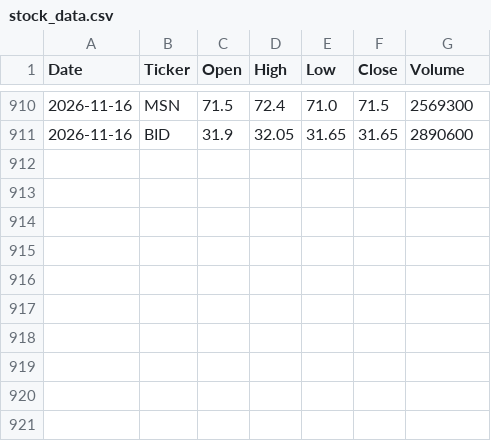
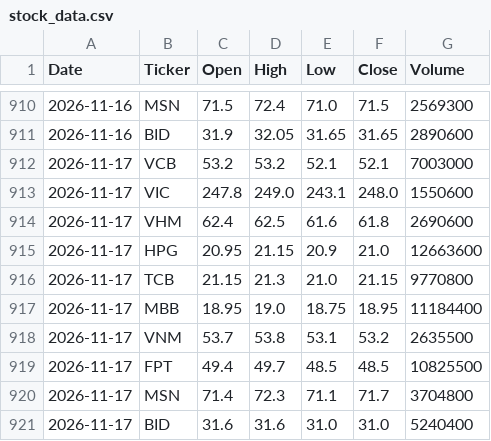
Before and after one commit to ntlquynh/vn-stock-data, a CSV file: data/stock_data.csv, drawn as a sheet; only a part is shown, gaps mark what is left out.

```diff
--- a/data/stock_data.csv
+++ b/data/stock_data.csv
@@ -911 +911,11 @@ Date,Ticker,Open,High,Low,Close,Volume
 2026-11-16,BID,31.9,32.05,31.65,31.65,2890600
+2026-11-17,VCB,53.2,53.2,52.1,52.1,7003000
+2026-11-17,VIC,247.8,249.0,243.1,248.0,1550600
+2026-11-17,VHM,62.4,62.5,61.6,61.8,2690600
+2026-11-17,HPG,20.95,21.15,20.9,21.0,12663600
+2026-11-17,TCB,21.15,21.3,21.0,21.15,9770800
+2026-11-17,MBB,18.95,19.0,18.75,18.95,11184400
+2026-11-17,VNM,53.7,53.8,53.1,53.2,2635500
+2026-11-17,FPT,49.4,49.7,48.5,48.5,10825500
+2026-11-17,MSN,71.4,72.3,71.1,71.7,3704800
+2026-11-17,BID,31.6,31.6,31.0,31.0,5240400
```
Also changed, not shown: 1 other file.
